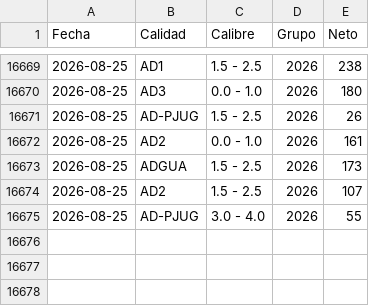
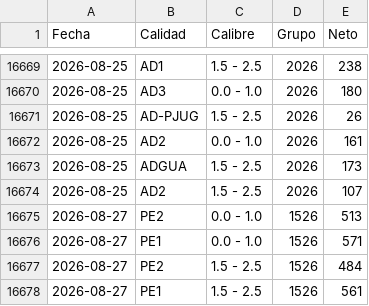
Before and after one commit to logisticaguapa-arch/inventario-fruta, a CSV file: procesado.csv, drawn as a sheet; only a part is shown, gaps mark what is left out; removed rows and columns are numbered as before the commit, all else as after; the diff names each change by its address in the sheet, - before the commit and + after, or states it on an @@ line.

```diff
--- a/procesado.csv
+++ b/procesado.csv
-row 16675: 2026-08-25 | AD-PJUG | 3.0 - 4.0 | 2026 | 55
+row 16675: 2026-08-27 | PE2 | 0.0 - 1.0 | 1526 | 513
+row 16676: 2026-08-27 | PE1 | 0.0 - 1.0 | 1526 | 571
+row 16677: 2026-08-27 | PE2 | 1.5 - 2.5 | 1526 | 484
+row 16678: 2026-08-27 | PE1 | 1.5 - 2.5 | 1526 | 561
```
Also changed, not shown: inventario.csv.
